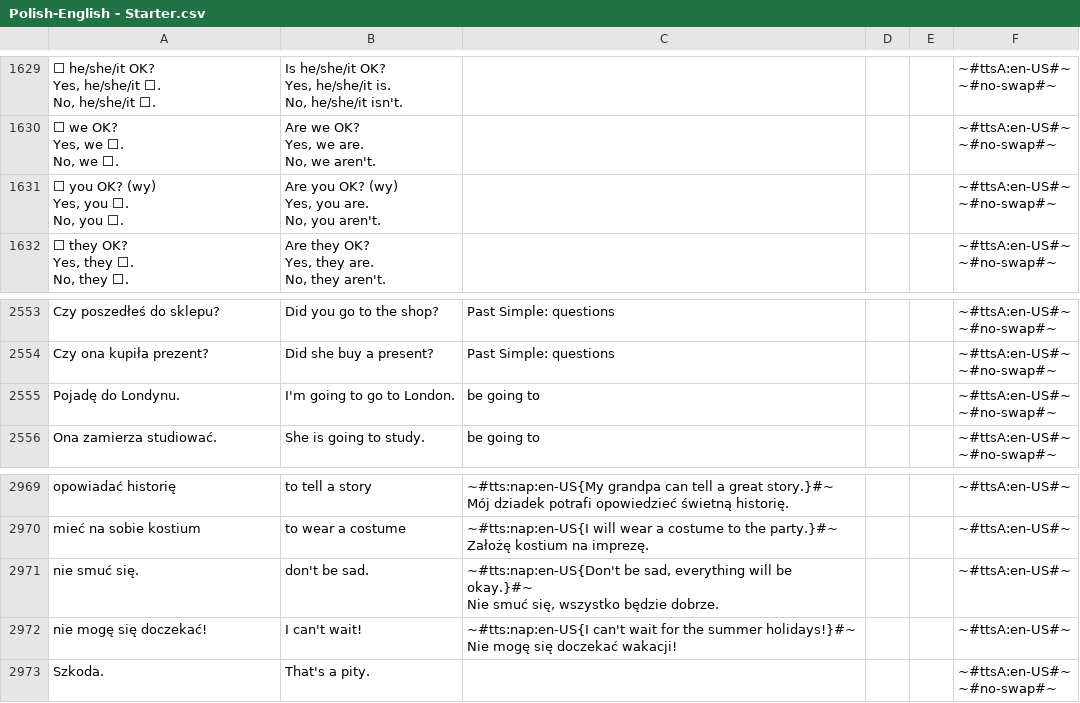
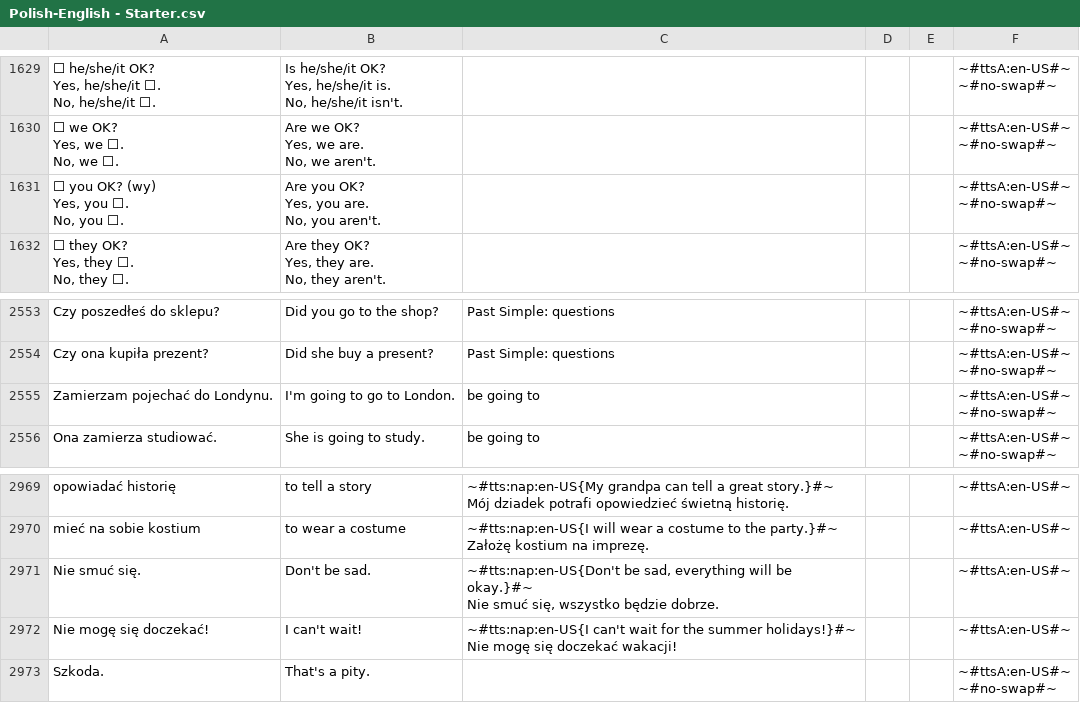
Before and after one commit to AntLightCode/spreadsheetmemo-library, a CSV file: Vocabulary & Language Practice/Polish-English - Starter.csv, drawn as a sheet; only a part is shown, gaps mark what is left out.

```diff
--- a/Vocabulary & Language Practice/Polish-English - Starter.csv
+++ b/Vocabulary & Language Practice/Polish-English - Starter.csv
@@ -4348,10 +4348,10 @@ No, we aren't.",,,,"~#ttsA:en-US#~
 ~#no-swap#~"
-"⬜ you OK? (wy)
-
-Yes, you ⬜.
-No, you ⬜.","Are you OK? (wy)
-
-Yes, you are.
-No, you aren't.",,,,"~#ttsA:en-US#~
-~#no-swap#~"
+"⬜ you OK? (wy)
+
+Yes, you ⬜.
+No, you ⬜.","Are you OK?
+
+Yes, you are.
+No, you aren't.",,,,"~#ttsA:en-US#~
+~#no-swap#~"
 "⬜ they OK?
@@ -7525,4 +7525,4 @@ Czy ona kupiła prezent?,Did she buy a present?,Past Simple: questions,,,"~#ttsA
 ~#no-swap#~"
-Pojadę do Londynu.,I'm going to go to London.,be going to,,,"~#ttsA:en-US#~
-~#no-swap#~"
+Zamierzam pojechać do Londynu.,I'm going to go to London.,be going to,,,"~#ttsA:en-US#~
+~#no-swap#~"
 Ona zamierza studiować.,She is going to study.,be going to,,,"~#ttsA:en-US#~
@@ -8536,6 +8536,6 @@ mieć na sobie kostium,to wear a costume,"~#tts:nap:en-US{I will wear a costume
 Założę kostium na imprezę.",,,~#ttsA:en-US#~
-nie smuć się.,don't be sad.,"~#tts:nap:en-US{Don't be sad, everything will be okay.}#~
-Nie smuć się, wszystko będzie dobrze.",,,~#ttsA:en-US#~
-nie mogę się doczekać!,I can't wait!,"~#tts:nap:en-US{I can't wait for the summer holidays!}#~
-Nie mogę się doczekać wakacji!",,,~#ttsA:en-US#~
+Nie smuć się.,Don't be sad.,"~#tts:nap:en-US{Don't be sad, everything will be okay.}#~
+Nie smuć się, wszystko będzie dobrze.",,,~#ttsA:en-US#~
+Nie mogę się doczekać!,I can't wait!,"~#tts:nap:en-US{I can't wait for the summer holidays!}#~
+Nie mogę się doczekać wakacji!",,,~#ttsA:en-US#~
 Szkoda.,That's a pity.,,,,"~#ttsA:en-US#~
```
Also changed, not shown: Vocabulary & Language Practice/Polish-English - Advanced.csv, Vocabulary & Language Practice/Polish-German.csv.
